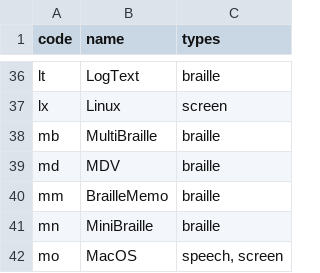
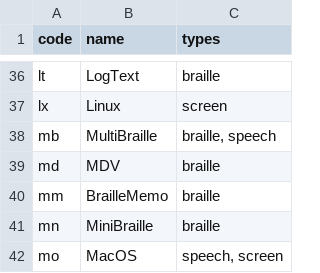
Before and after one commit to brltty/brltty, a CSV file: Documents/driver-code.csv, drawn as a sheet; only a part is shown, gaps mark what is left out.

```diff
--- a/Documents/driver-code.csv
+++ b/Documents/driver-code.csv
@@ -37,3 +37,3 @@
 "lx","Linux","screen"
-"mb","MultiBraille","braille"
+"mb","MultiBraille","braille, speech"
 "md","MDV","braille"
```
Also changed, not shown: Documents/contraction-table.csv, Documents/screen-driver.csv, 4 other files.
